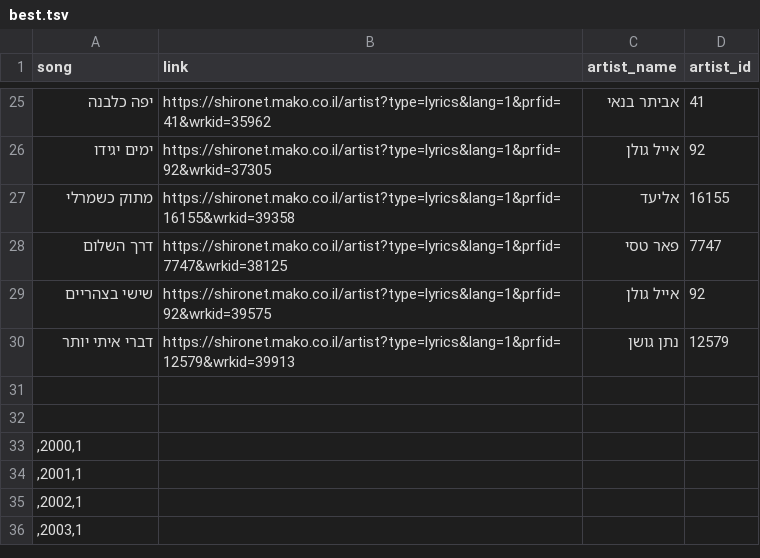
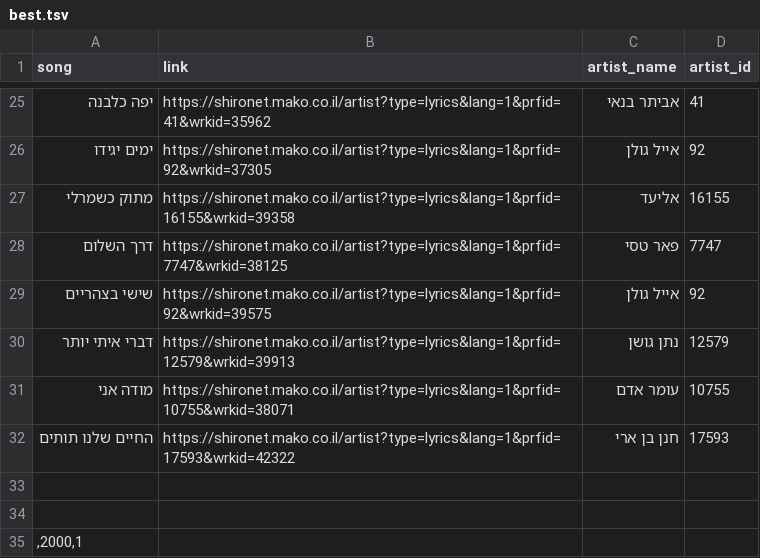
Before and after one commit to shaharjacob/hebrew-songs, a TSV file: best.tsv, drawn as a sheet; only a part is shown, gaps mark what is left out; the shorter side is filled out with more unchanged rows; the diff names each change by its address in the sheet, - before the commit and + after, or states it on an @@ line.

```diff
--- a/best.tsv
+++ b/best.tsv
+row 31: מודה אני | https://shironet.mako.co.il/artist?type=lyrics&lang=1&prfid=10755&wrkid=38071 | עומר אדם | 10755
+row 32: החיים שלנו תותים | https://shironet.mako.co.il/artist?type=lyrics&lang=1&prfid=17593&wrkid=42322 | חנן בן ארי | 17593
```
Also changed, not shown: artists.tsv, 2 other files.
